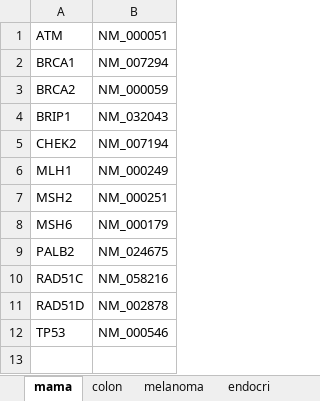
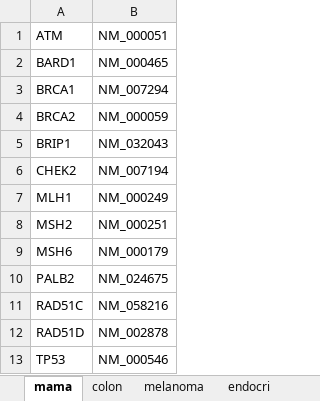
Before and after one commit to robinwijngaard/TFM_code, an Excel workbook: analysis/report/gens_nm_panell.xlsx, sheet mama, drawn as a sheet; values as stored, in another font and other column widths than the file's, no borders; the diff names each change by its address in the sheet, - before the commit and + after, or states it on an @@ line.

```diff
--- a/analysis/report/gens_nm_panell.xlsx (sheet mama)
+++ b/analysis/report/gens_nm_panell.xlsx (sheet mama)
+row 2: BARD1 | NM_000465
```
Also changed, not shown: sheet endocri, other sheet tabs, 45 other files.
